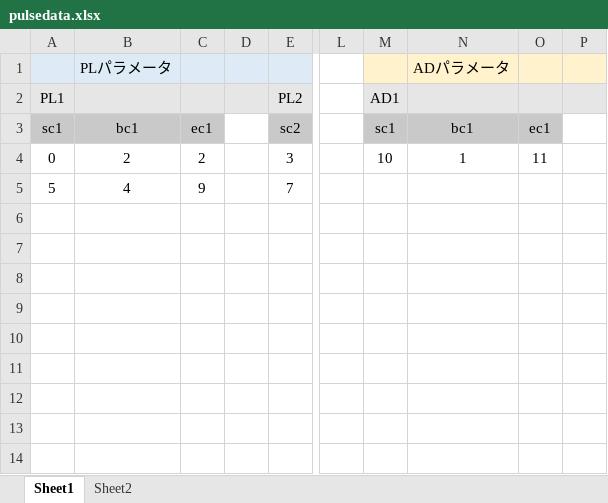
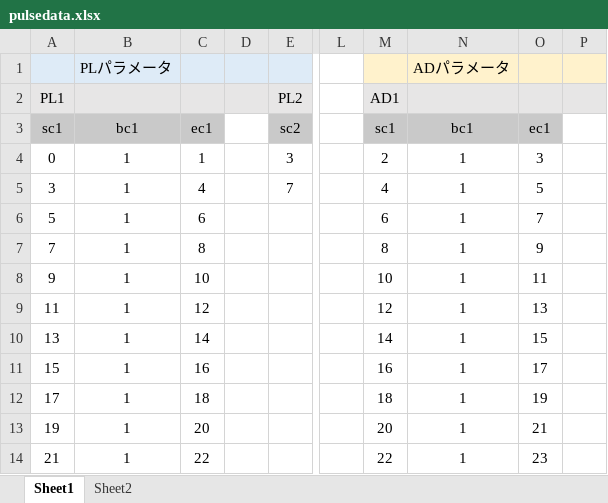
Before and after one commit to parupappa/Pine64-python--pulse, an Excel workbook: Pulseprogramer/ver2/pulsedata.xlsx, sheet Sheet1, drawn as a sheet; only a part is shown, gaps mark what is left out; values as stored, in another font and other column widths than the file's, no borders; rows hold the shown columns only; the diff names each change by its address in the sheet, - before the commit and + after, or states it on an @@ line.

```diff
--- a/Pulseprogramer/ver2/pulsedata.xlsx (sheet Sheet1)
+++ b/Pulseprogramer/ver2/pulsedata.xlsx (sheet Sheet1)
-B4: 2
+B4: 1
-C4: 2
+C4: 1
-M4 (AD1): 10
+M4 (AD1): 2
-O4: 11
+O4: 3
-A5 (PL1): 5
+A5 (PL1): 3
-B5: 4
+B5: 1
-C5: 9
+C5: 4
-M5 (AD1): (empty)
+M5 (AD1): 4
-N5: (empty)
+N5: 1
-O5: (empty)
+O5: 5
+row 6: 5 | 1 | 6 |  |  |  | 6 | 1 | 7
+row 7: 7 | 1 | 8 |  |  |  | 8 | 1 | 9
+row 8: 9 | 1 | 10 |  |  |  | 10 | 1 | 11
+row 9: 11 | 1 | 12 |  |  |  | 12 | 1 | 13
+row 10: 13 | 1 | 14 |  |  |  | 14 | 1 | 15
+row 11: 15 | 1 | 16 |  |  |  | 16 | 1 | 17
+row 12: 17 | 1 | 18 |  |  |  | 18 | 1 | 19
+row 13: 19 | 1 | 20 |  |  |  | 20 | 1 | 21
+row 14: 21 | 1 | 22 |  |  |  | 22 | 1 | 23
```
Also changed, not shown: 3 other files.
